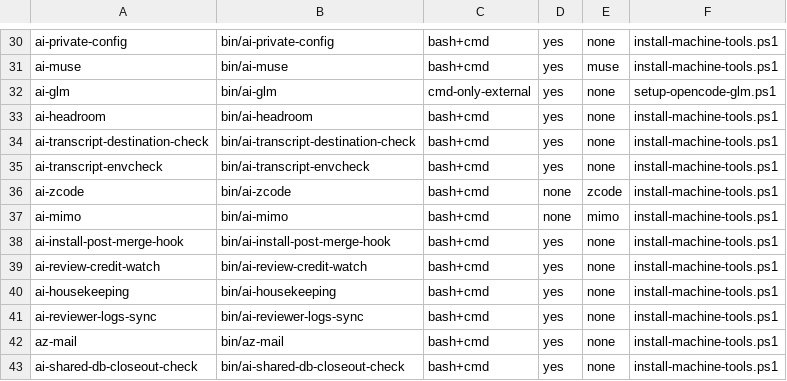
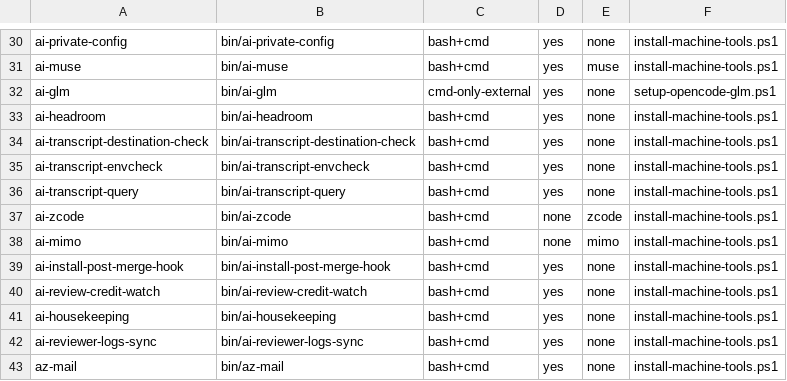
Before and after one commit to popcre/ai-devops, a TSV file: config/machine-tools.tsv, drawn as a sheet; only a part is shown, gaps mark what is left out; the shorter side is filled out with more unchanged rows; the diff names each change by its address in the sheet, - before the commit and + after, or states it on an @@ line.

```diff
--- a/config/machine-tools.tsv
+++ b/config/machine-tools.tsv
+row 36: ai-transcript-query | bin/ai-transcript-query | bash+cmd | yes | none | install-machine-tools.ps1
```
Also changed, not shown: 10 other files.
